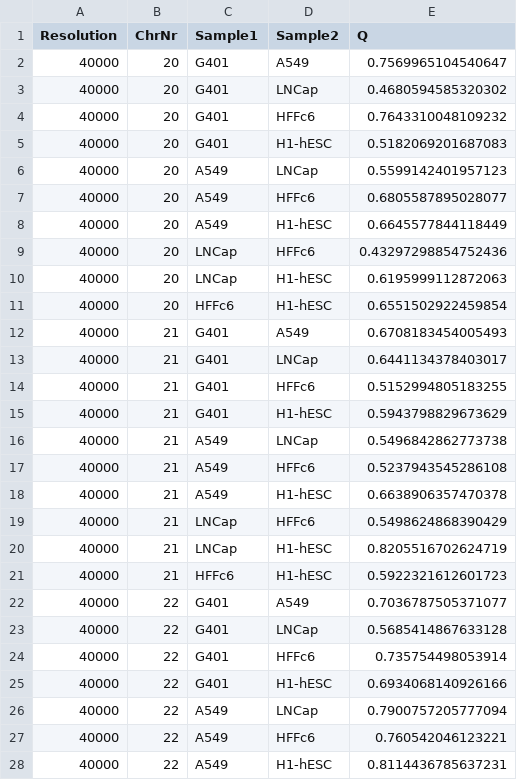
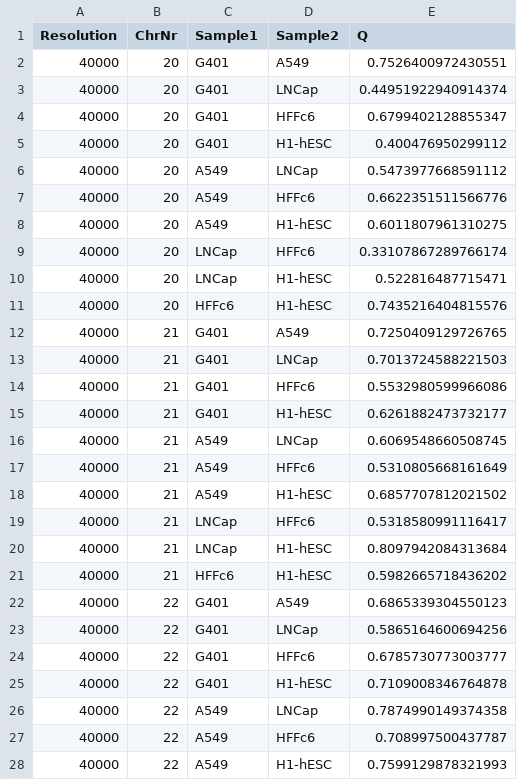
Before and after one commit to X3N1A/ENT3C, a CSV file: OUTPUT/JULIA/multi_resolutions_normalized_ENT3C_similarity.csv, drawn as a sheet; only a part is shown; the diff covers the shown part only.

Commit message:
positive semi-definite
- reverted last fix [2.2.1]. Pearson matrix may contain negative entries!

```diff
--- a/OUTPUT/JULIA/multi_resolutions_normalized_ENT3C_similarity.csv
+++ b/OUTPUT/JULIA/multi_resolutions_normalized_ENT3C_similarity.csv
@@ -1,28 +1,28 @@
 Resolution,ChrNr,Sample1,Sample2,Q
-40000,20,G401,A549,0.7569965104540647
-40000,20,G401,LNCap,0.4680594585320302
-40000,20,G401,HFFc6,0.7643310048109232
-40000,20,G401,H1-hESC,0.5182069201687083
-40000,20,A549,LNCap,0.5599142401957123
-40000,20,A549,HFFc6,0.6805587895028077
-40000,20,A549,H1-hESC,0.6645577844118449
-40000,20,LNCap,HFFc6,0.43297298854752436
-40000,20,LNCap,H1-hESC,0.6195999112872063
-40000,20,HFFc6,H1-hESC,0.6551502922459854
-40000,21,G401,A549,0.6708183454005493
-40000,21,G401,LNCap,0.6441134378403017
-40000,21,G401,HFFc6,0.5152994805183255
-40000,21,G401,H1-hESC,0.5943798829673629
-40000,21,A549,LNCap,0.5496842862773738
-40000,21,A549,HFFc6,0.5237943545286108
-40000,21,A549,H1-hESC,0.6638906357470378
-40000,21,LNCap,HFFc6,0.5498624868390429
-40000,21,LNCap,H1-hESC,0.8205516702624719
-40000,21,HFFc6,H1-hESC,0.5922321612601723
-40000,22,G401,A549,0.7036787505371077
-40000,22,G401,LNCap,0.5685414867633128
-40000,22,G401,HFFc6,0.735754498053914
-40000,22,G401,H1-hESC,0.6934068140926166
-40000,22,A549,LNCap,0.7900757205777094
-40000,22,A549,HFFc6,0.760542046123221
-40000,22,A549,H1-hESC,0.8114436785637231
+40000,20,G401,A549,0.7526400972430551
+40000,20,G401,LNCap,0.44951922940914374
+40000,20,G401,HFFc6,0.6799402128855347
+40000,20,G401,H1-hESC,0.400476950299112
+40000,20,A549,LNCap,0.5473977668591112
+40000,20,A549,HFFc6,0.6622351511566776
+40000,20,A549,H1-hESC,0.6011807961310275
+40000,20,LNCap,HFFc6,0.33107867289766174
+40000,20,LNCap,H1-hESC,0.522816487715471
+40000,20,HFFc6,H1-hESC,0.7435216404815576
+40000,21,G401,A549,0.7250409129726765
+40000,21,G401,LNCap,0.7013724588221503
+40000,21,G401,HFFc6,0.5532980599966086
+40000,21,G401,H1-hESC,0.6261882473732177
+40000,21,A549,LNCap,0.6069548660508745
+40000,21,A549,HFFc6,0.5310805668161649
+40000,21,A549,H1-hESC,0.6857707812021502
+40000,21,LNCap,HFFc6,0.5318580991116417
+40000,21,LNCap,H1-hESC,0.8097942084313684
+40000,21,HFFc6,H1-hESC,0.5982665718436202
+40000,22,G401,A549,0.6865339304550123
+40000,22,G401,LNCap,0.5865164600694256
+40000,22,G401,HFFc6,0.6785730773003777
+40000,22,G401,H1-hESC,0.7109008346764878
+40000,22,A549,LNCap,0.7874990149374358
+40000,22,A549,HFFc6,0.708997500437787
+40000,22,A549,H1-hESC,0.7599129878321993
```
Also changed, not shown: 33 edited cells elsewhere in this file, OUTPUT/MATLAB/multi_resolutions_normalized_ENT3C_similarity.csv, 35 other files.
